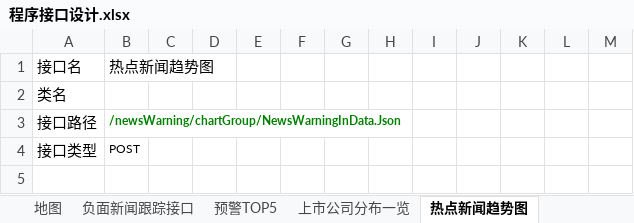
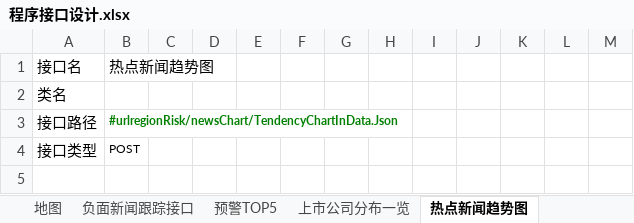
Before and after one commit to ListedFaceSys/lfs, an Excel workbook: docs/2程序设计/程序接口设计.xlsx, sheet 热点新闻趋势图, drawn as a sheet; only a part is shown; values as stored, in another font and other column widths than the file's, no borders; the diff names each change by its address in the sheet, - before the commit and + after, or states it on an @@ line.

```diff
--- a/docs/2程序设计/程序接口设计.xlsx (sheet 热点新闻趋势图)
+++ b/docs/2程序设计/程序接口设计.xlsx (sheet 热点新闻趋势图)
-B3: /newsWarning/chartGroup/NewsWarningInData.Json
+B3: #urlregionRisk/newsChart/TendencyChartInData.Json
```
Also changed, not shown: sheet 负面新闻跟踪接口.
